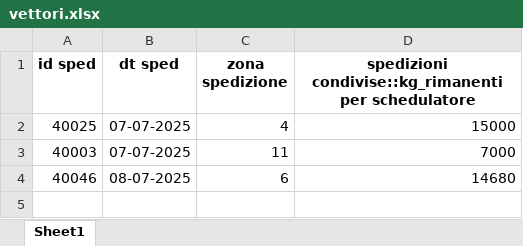
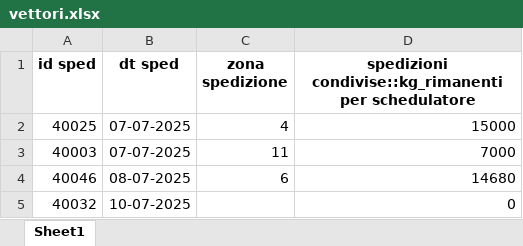
Before and after one commit to Baszonpedis/progettoIS, an Excel workbook: PS-VRP/Dati_input/vettori.xlsx, sheet Sheet1, drawn as a sheet; values as stored, in another font and other column widths than the file's, no borders; the diff names each change by its address in the sheet, - before the commit and + after, or states it on an @@ line.

```diff
--- a/PS-VRP/Dati_input/vettori.xlsx (sheet Sheet1)
+++ b/PS-VRP/Dati_input/vettori.xlsx (sheet Sheet1)
+row 5: 40032 | 10-07-2025 |  | 0
```
Also changed, not shown: PS-VRP/Dati_input/Commesse_da_tagliare.xlsx, PS-VRP/Dati_output/best.xlsx, 29 other files.
